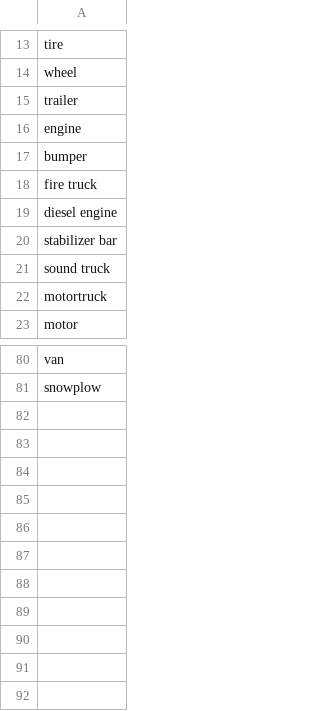
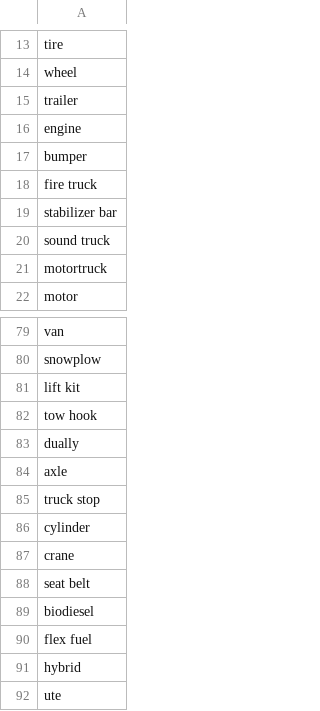
Before and after one commit to Paul-Hebert/lorry-ipsum, a CSV file: words/nouns/generic.csv, drawn as a sheet; only a part is shown, gaps mark what is left out; removed rows and columns are numbered as before the commit, all else as after; the diff names each change by its address in the sheet, - before the commit and + after, or states it on an @@ line.

Commit message:
Updated To/Dos and Words

```diff
--- a/words/nouns/generic.csv
+++ b/words/nouns/generic.csv
-row 19: diesel engine
+row 81: lift kit
+row 82: tow hook
+row 83: dually
+row 84: axle
+row 85: truck stop
+row 86: cylinder
+row 87: crane
+row 88: seat belt
+row 89: biodiesel
+row 90: flex fuel
+row 91: hybrid
+row 92: ute
```
Also changed, not shown: 3 other files.
